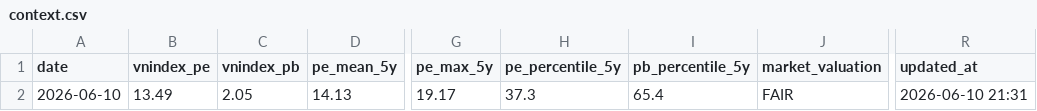
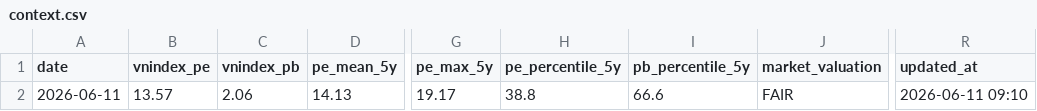
Before and after one commit to vn99instrumental-web/vnstock-cron-v2.0, a CSV file: output/context.csv, drawn as a sheet; only a part is shown, gaps mark what is left out; the diff names each change by its address in the sheet, - before the commit and + after, or states it on an @@ line.

```diff
--- a/output/context.csv
+++ b/output/context.csv
-A2 (date): 2026-06-10
+A2 (date): 2026-06-11
-B2 (vnindex_pe): 13.49
+B2 (vnindex_pe): 13.57
-C2 (vnindex_pb): 2.05
+C2 (vnindex_pb): 2.06
-H2 (pe_percentile_5y): 37.3
+H2 (pe_percentile_5y): 38.8
-I2 (pb_percentile_5y): 65.4
+I2 (pb_percentile_5y): 66.6
-R2 (updated_at): 2026-06-10 21:31
+R2 (updated_at): 2026-06-11 09:10
```
Also changed, not shown: 10 other files.
